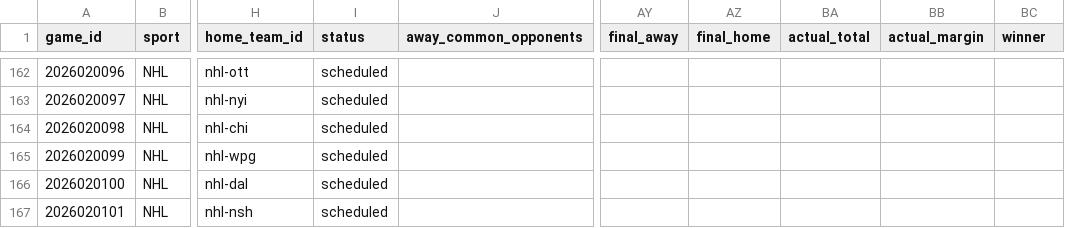
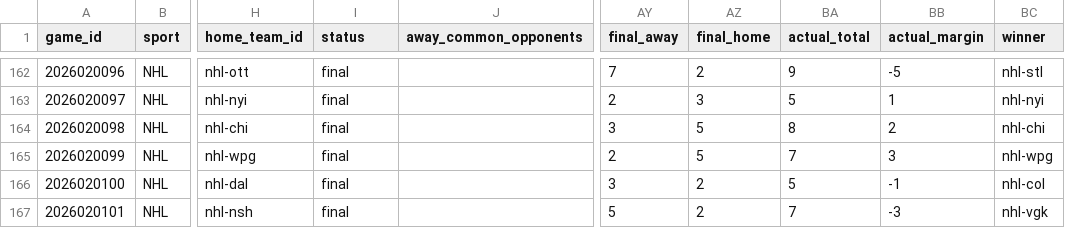
Before and after one commit to jpf5046/basic_betting_model, a CSV file: data/frames/nhl_20262027.csv, drawn as a sheet; only a part is shown, gaps mark what is left out; the diff covers the shown part only; the diff names each change by its address in the sheet, - before the commit and + after, or states it on an @@ line.

```diff
--- a/data/frames/nhl_20262027.csv
+++ b/data/frames/nhl_20262027.csv
-I162:I167 (status): scheduled
+I162:I167 (status): final
-AY162 (final_away): (empty)
+AY162 (final_away): 7
-AZ162 (final_home): (empty)
+AZ162 (final_home): 2
-BA162 (actual_total): (empty)
+BA162 (actual_total): 9
-BB162 (actual_margin): (empty)
+BB162 (actual_margin): -5
-BC162 (winner): (empty)
+BC162 (winner): nhl-stl
-AY163 (final_away): (empty)
+AY163 (final_away): 2
-AZ163 (final_home): (empty)
+AZ163 (final_home): 3
-BA163 (actual_total): (empty)
+BA163 (actual_total): 5
-BB163 (actual_margin): (empty)
+BB163 (actual_margin): 1
-BC163 (winner): (empty)
+BC163 (winner): nhl-nyi
-AY164 (final_away): (empty)
+AY164 (final_away): 3
-AZ164:AZ165 (final_home): (empty)
+AZ164:AZ165 (final_home): 5
-BA164 (actual_total): (empty)
+BA164 (actual_total): 8
-BB164 (actual_margin): (empty)
+BB164 (actual_margin): 2
-BC164 (winner): (empty)
+BC164 (winner): nhl-chi
-AY165 (final_away): (empty)
+AY165 (final_away): 2
-BA165 (actual_total): (empty)
+BA165 (actual_total): 7
-BB165 (actual_margin): (empty)
+BB165 (actual_margin): 3
-BC165 (winner): (empty)
+BC165 (winner): nhl-wpg
-AY166 (final_away): (empty)
+AY166 (final_away): 3
-AZ166:AZ167 (final_home): (empty)
+AZ166:AZ167 (final_home): 2
-BA166 (actual_total): (empty)
+BA166 (actual_total): 5
-BB166 (actual_margin): (empty)
+BB166 (actual_margin): -1
-BC166 (winner): (empty)
+BC166 (winner): nhl-col
-AY167 (final_away): (empty)
+AY167 (final_away): 5
-BA167 (actual_total): (empty)
+BA167 (actual_total): 7
-BB167 (actual_margin): (empty)
+BB167 (actual_margin): -3
-BC167 (winner): (empty)
+BC167 (winner): nhl-vgk
```
Also changed, not shown: 2 added rows and 60 edited cells elsewhere in this file, data/nhl/games_20262027.csv, 4 other files.
